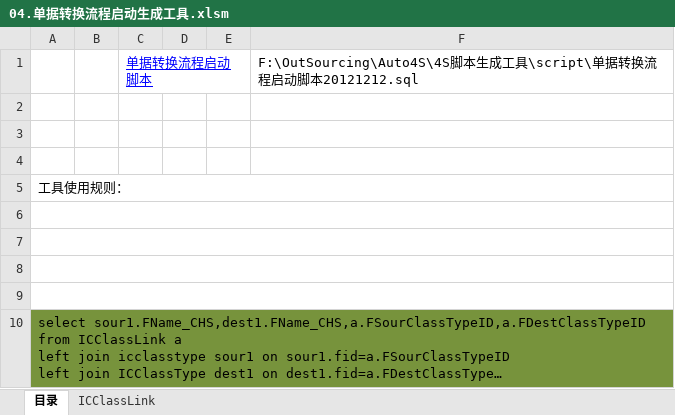
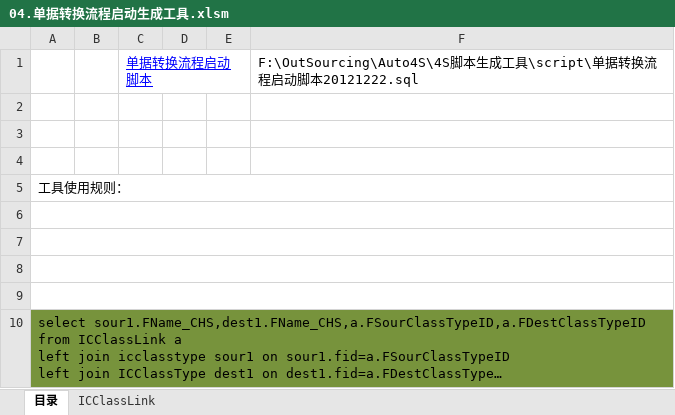
Before and after one commit to jinbinguo/auto1234, an Excel workbook: 4S脚本生成工具/04.单据转换流程启动生成工具.xlsm, sheet 目录, drawn as a sheet; long unchanged cells end in …; values as stored, in another font and other column widths than the file's, no borders; charts and pictures not drawn; the diff names each change by its address in the sheet, - before the commit and + after, or states it on an @@ line.

```diff
--- a/4S脚本生成工具/04.单据转换流程启动生成工具.xlsm (sheet 目录)
+++ b/4S脚本生成工具/04.单据转换流程启动生成工具.xlsm (sheet 目录)
-F1: …脚本20121212.sql
+F1: …脚本20121222.sql
```
Also changed, not shown: sheet ICClassLink, 4S脚本生成工具/01.菜单生成工具.xlsm, 4S脚本生成工具/02.安装部署包修正脚本工具.xlsm, 1 other file.
